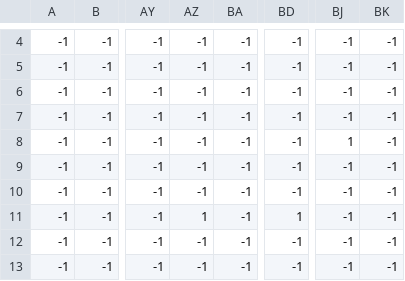
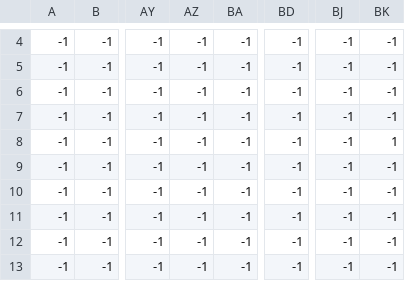
Before and after one commit to PCA-Game/PCA-Game, a CSV file: assets/levels/level_data/0/level_0_constraints.csv, drawn as a sheet; only a part is shown, gaps mark what is left out; the diff names each change by its address in the sheet, - before the commit and + after, or states it on an @@ line.

```diff
--- a/assets/levels/level_data/0/level_0_constraints.csv
+++ b/assets/levels/level_data/0/level_0_constraints.csv
-BJ8: 1
+BJ8: -1
-BK8: -1
+BK8: 1
-AZ11: 1
+AZ11: -1
-BD11: 1
+BD11: -1
```
Also changed, not shown: assets/levels/level_data/0/level_0_enemies2.csv, assets/levels/level_data/0/level_0_terrain.csv, 22 other files.
